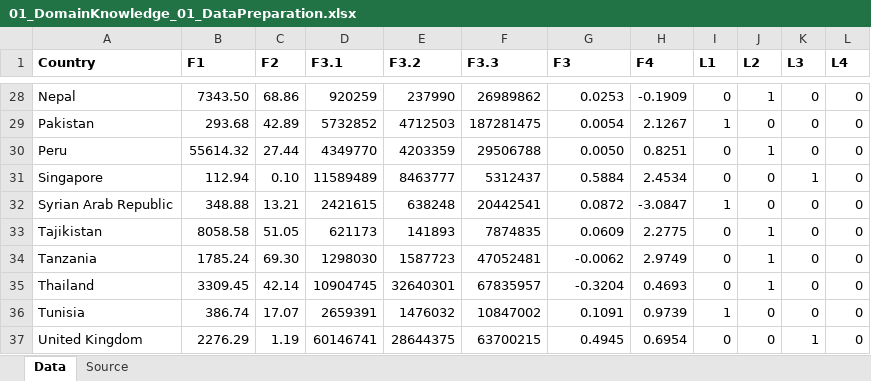
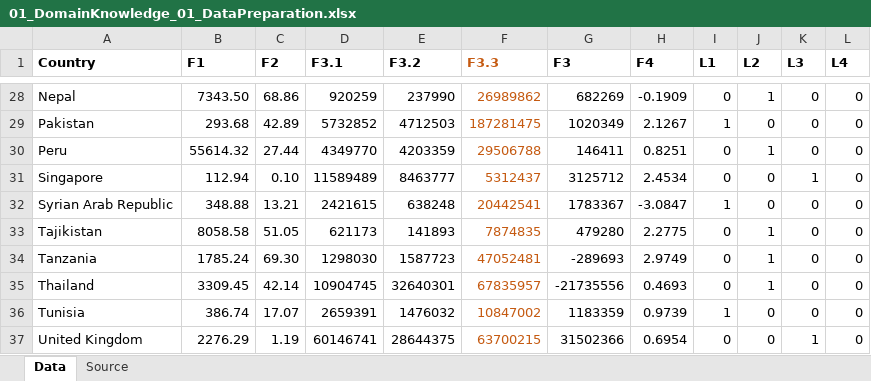
Before and after one commit to wisdomlin/WEFN, an Excel workbook: 01_RawData/01_DomainKnowledge_01_DataPreparation.xlsx, sheet Data, drawn as a sheet; only a part is shown, gaps mark what is left out; values as stored, in another font and other column widths than the file's, no borders; the diff covers the shown part only; the diff names each change by its address in the sheet, - before the commit and + after, or states it on an @@ line.

```diff
--- a/01_RawData/01_DomainKnowledge_01_DataPreparation.xlsx (sheet Data)
+++ b/01_RawData/01_DomainKnowledge_01_DataPreparation.xlsx (sheet Data)
-F1:F37 text colour: black
+F1:F37 text colour: #C55A11
-G28 (F3): 0.0253
+G28 (F3): 682269
-G29 (F3): 0.0054
+G29 (F3): 1020349
-G30 (F3): 0.0050
+G30 (F3): 146411
-G31 (F3): 0.5884
+G31 (F3): 3125712
-G32 (F3): 0.0872
+G32 (F3): 1783367
-G33 (F3): 0.0609
+G33 (F3): 479280
-G34 (F3): -0.0062
+G34 (F3): -289693
-G35 (F3): -0.3204
+G35 (F3): -21735556
-G36 (F3): 0.1091
+G36 (F3): 1183359
-G37 (F3): 0.4945
+G37 (F3): 31502366
```
Also changed, not shown: 26 edited cells and cell formats elsewhere in this sheet, sheet Source, 1 other file.
